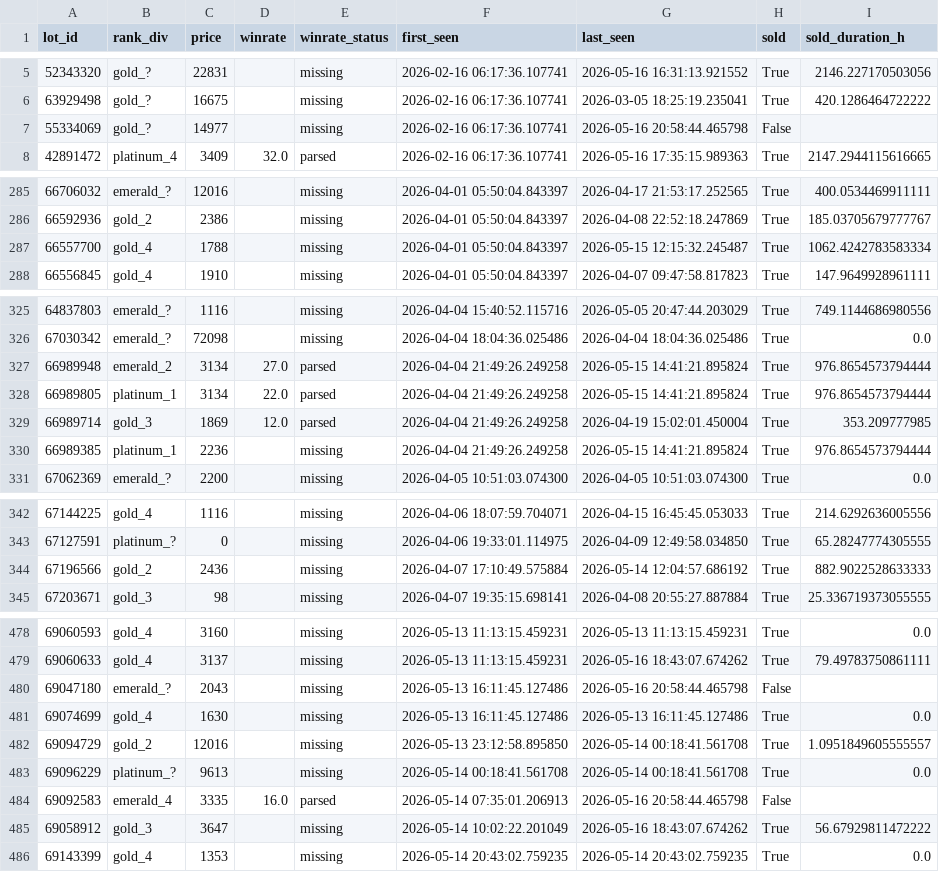
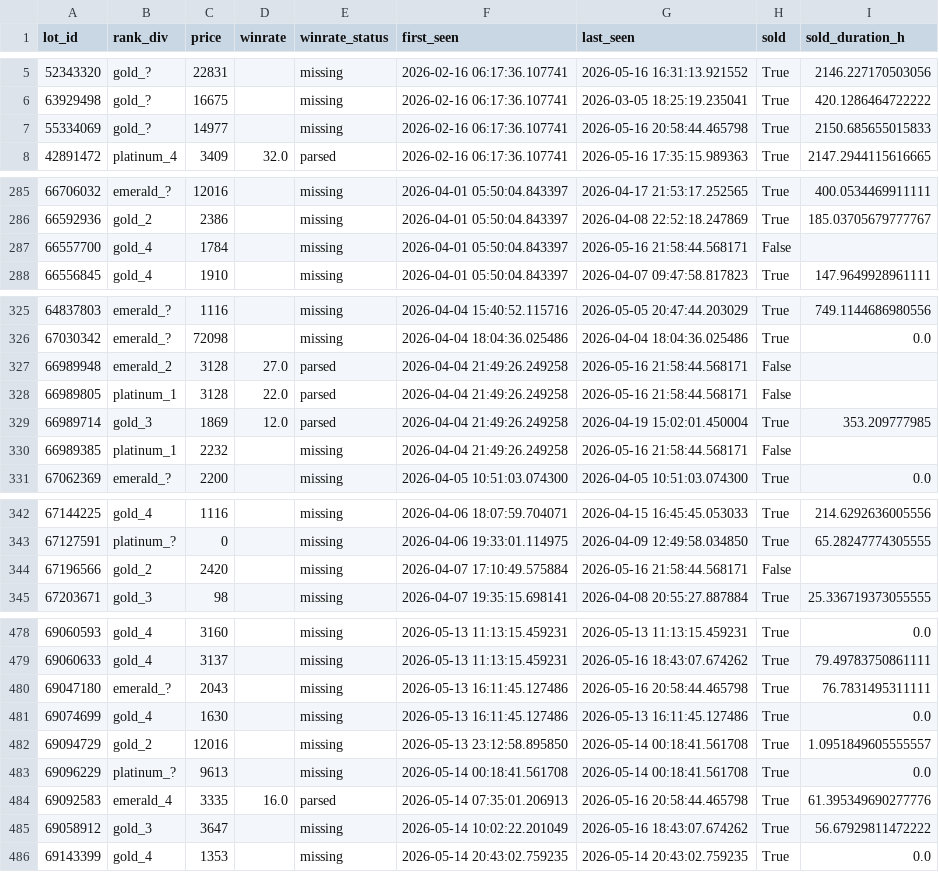
Before and after one commit to bel1k66/funpay-tracker, a CSV file: lot_lifecycle.csv, drawn as a sheet; only a part is shown, gaps mark what is left out; the diff covers the shown part only.

```diff
--- a/lot_lifecycle.csv
+++ b/lot_lifecycle.csv
@@ -6,3 +6,3 @@ lot_id,rank_div,price,winrate,winrate_status,first_seen,last_seen,sold,sold_dura
 63929498,gold_?,16675,,missing,2026-02-16 06:17:36.107741,2026-03-05 18:25:19.235041,True,420.1286464722222
-55334069,gold_?,14977,,missing,2026-02-16 06:17:36.107741,2026-05-16 20:58:44.465798,False,
+55334069,gold_?,14977,,missing,2026-02-16 06:17:36.107741,2026-05-16 20:58:44.465798,True,2150.685655015833
 42891472,platinum_4,3409,32.0,parsed,2026-02-16 06:17:36.107741,2026-05-16 17:35:15.989363,True,2147.2944115616665
@@ -286,3 +286,3 @@ lot_id,rank_div,price,winrate,winrate_status,first_seen,last_seen,sold,sold_dura
 66592936,gold_2,2386,,missing,2026-04-01 05:50:04.843397,2026-04-08 22:52:18.247869,True,185.03705679777767
-66557700,gold_4,1788,,missing,2026-04-01 05:50:04.843397,2026-05-15 12:15:32.245487,True,1062.4242783583334
+66557700,gold_4,1784,,missing,2026-04-01 05:50:04.843397,2026-05-16 21:58:44.568171,False,
 66556845,gold_4,1910,,missing,2026-04-01 05:50:04.843397,2026-04-07 09:47:58.817823,True,147.9649928961111
@@ -326,6 +326,6 @@ lot_id,rank_div,price,winrate,winrate_status,first_seen,last_seen,sold,sold_dura
 67030342,emerald_?,72098,,missing,2026-04-04 18:04:36.025486,2026-04-04 18:04:36.025486,True,0.0
-66989948,emerald_2,3134,27.0,parsed,2026-04-04 21:49:26.249258,2026-05-15 14:41:21.895824,True,976.8654573794444
-66989805,platinum_1,3134,22.0,parsed,2026-04-04 21:49:26.249258,2026-05-15 14:41:21.895824,True,976.8654573794444
+66989948,emerald_2,3128,27.0,parsed,2026-04-04 21:49:26.249258,2026-05-16 21:58:44.568171,False,
+66989805,platinum_1,3128,22.0,parsed,2026-04-04 21:49:26.249258,2026-05-16 21:58:44.568171,False,
 66989714,gold_3,1869,12.0,parsed,2026-04-04 21:49:26.249258,2026-04-19 15:02:01.450004,True,353.209777985
-66989385,platinum_1,2236,,missing,2026-04-04 21:49:26.249258,2026-05-15 14:41:21.895824,True,976.8654573794444
+66989385,platinum_1,2232,,missing,2026-04-04 21:49:26.249258,2026-05-16 21:58:44.568171,False,
 67062369,emerald_?,2200,,missing,2026-04-05 10:51:03.074300,2026-04-05 10:51:03.074300,True,0.0
@@ -343,3 +343,3 @@ lot_id,rank_div,price,winrate,winrate_status,first_seen,last_seen,sold,sold_dura
 67127591,platinum_?,0,,missing,2026-04-06 19:33:01.114975,2026-04-09 12:49:58.034850,True,65.28247774305555
-67196566,gold_2,2436,,missing,2026-04-07 17:10:49.575884,2026-05-14 12:04:57.686192,True,882.9022528633333
+67196566,gold_2,2420,,missing,2026-04-07 17:10:49.575884,2026-05-16 21:58:44.568171,False,
 67203671,gold_3,98,,missing,2026-04-07 19:35:15.698141,2026-04-08 20:55:27.887884,True,25.336719373055555
@@ -479,3 +479,3 @@ lot_id,rank_div,price,winrate,winrate_status,first_seen,last_seen,sold,sold_dura
 69060633,gold_4,3137,,missing,2026-05-13 11:13:15.459231,2026-05-16 18:43:07.674262,True,79.49783750861111
-69047180,emerald_?,2043,,missing,2026-05-13 16:11:45.127486,2026-05-16 20:58:44.465798,False,
+69047180,emerald_?,2043,,missing,2026-05-13 16:11:45.127486,2026-05-16 20:58:44.465798,True,76.7831495311111
 69074699,gold_4,1630,,missing,2026-05-13 16:11:45.127486,2026-05-13 16:11:45.127486,True,0.0
@@ -483,3 +483,3 @@ lot_id,rank_div,price,winrate,winrate_status,first_seen,last_seen,sold,sold_dura
 69096229,platinum_?,9613,,missing,2026-05-14 00:18:41.561708,2026-05-14 00:18:41.561708,True,0.0
-69092583,emerald_4,3335,16.0,parsed,2026-05-14 07:35:01.206913,2026-05-16 20:58:44.465798,False,
+69092583,emerald_4,3335,16.0,parsed,2026-05-14 07:35:01.206913,2026-05-16 20:58:44.465798,True,61.395349690277776
 69058912,gold_3,3647,,missing,2026-05-14 10:02:22.201049,2026-05-16 18:43:07.674262,True,56.67929811472222
```
Also changed, not shown: 20 edited cells elsewhere in this file.
